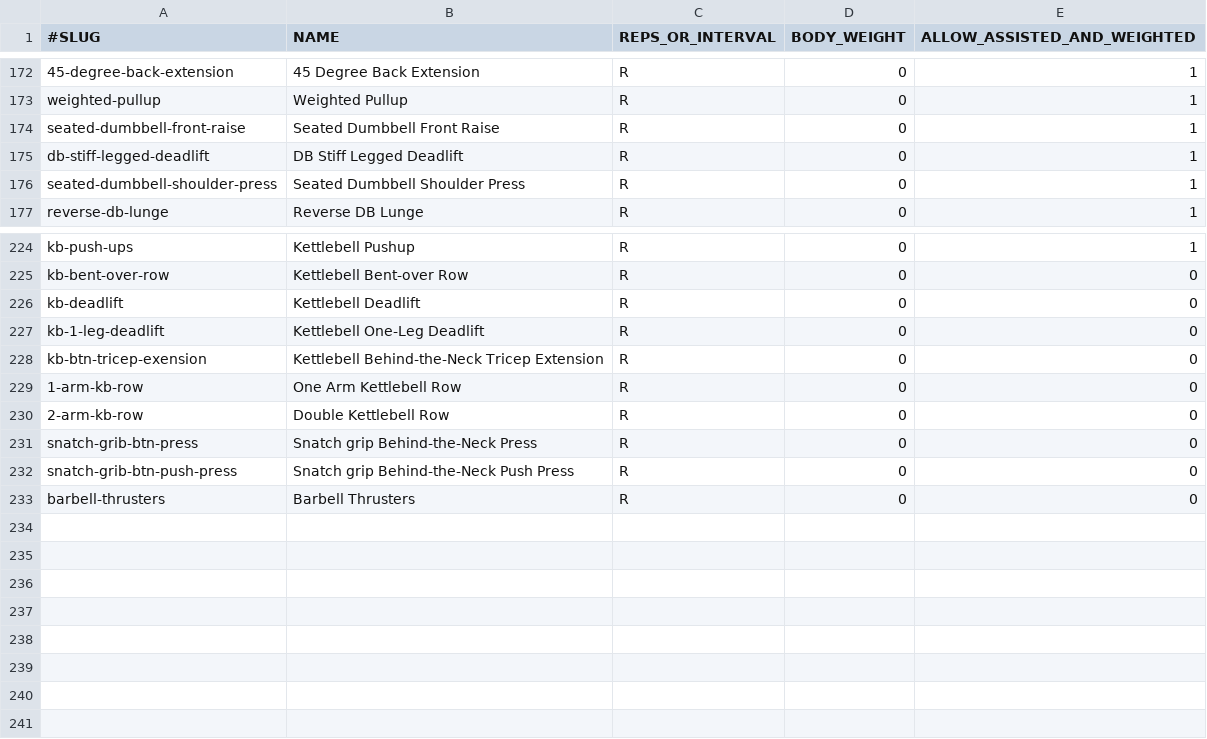
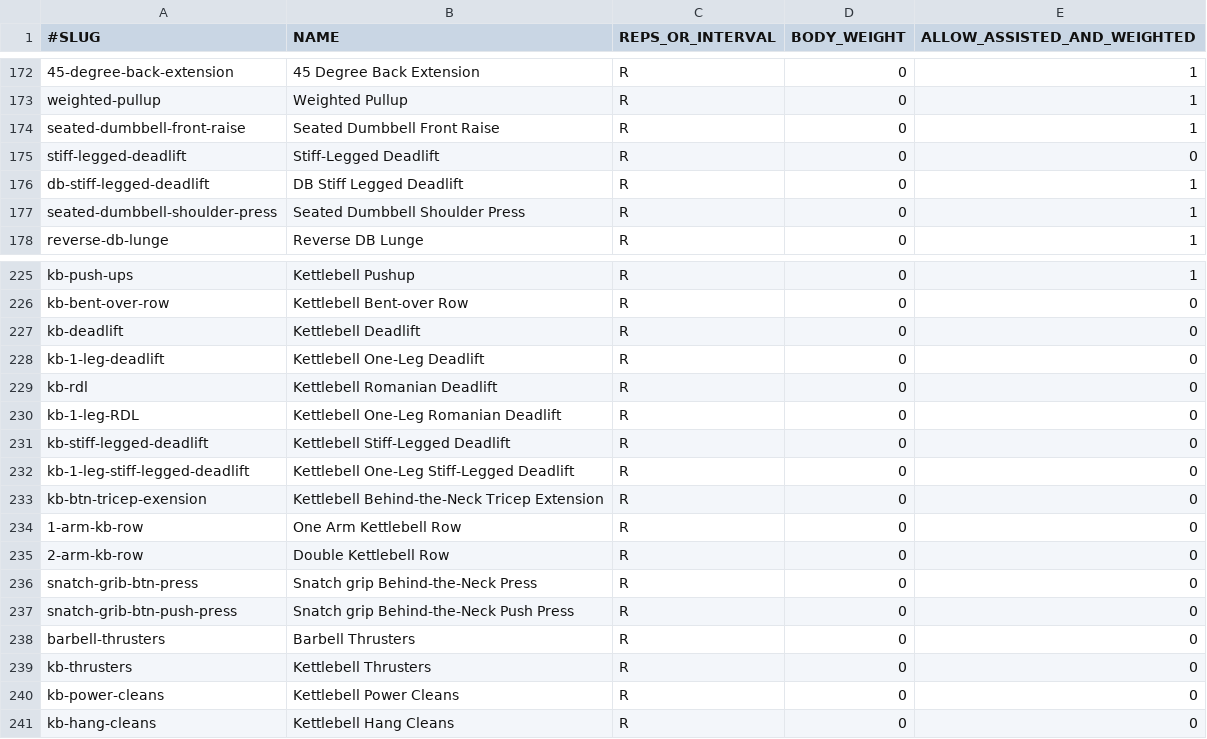
Before and after one commit to ugik/Blitz, a TSV file: data/lifts.tsv, drawn as a sheet; only a part is shown, gaps mark what is left out; the diff names each change by its address in the sheet, - before the commit and + after, or states it on an @@ line.

Commit message:
added to lifts.tv

```diff
--- a/data/lifts.tsv
+++ b/data/lifts.tsv
+row 175: stiff-legged-deadlift | Stiff-Legged Deadlift | R | 0 | 0
+row 229: kb-rdl | Kettlebell Romanian Deadlift | R | 0 | 0
+row 230: kb-1-leg-RDL | Kettlebell One-Leg Romanian Deadlift | R | 0 | 0
+row 231: kb-stiff-legged-deadlift | Kettlebell Stiff-Legged Deadlift | R | 0 | 0
+row 232: kb-1-leg-stiff-legged-deadlift | Kettlebell One-Leg Stiff-Legged Deadlift | R | 0 | 0
+row 239: kb-thrusters | Kettlebell Thrusters | R | 0 | 0
+row 240: kb-power-cleans | Kettlebell Power Cleans | R | 0 | 0
+row 241: kb-hang-cleans | Kettlebell Hang Cleans | R | 0 | 0
```
